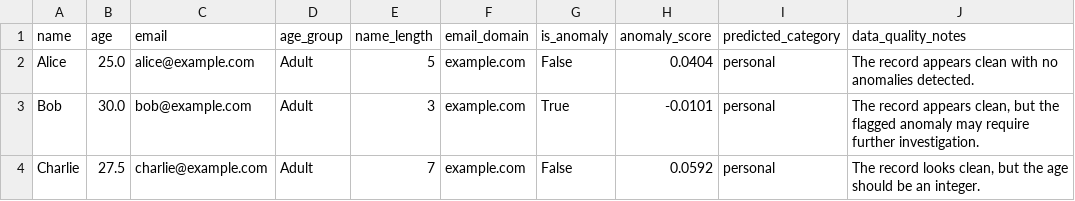
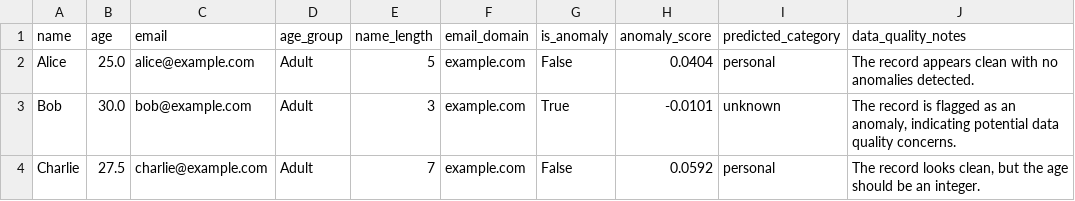
Before and after one commit to stvetang/Dataset-Preprocessing-Pipeline, a CSV file: airflow/dags/enriched_data/sample1.csv, drawn as a sheet.

```diff
--- a/airflow/dags/enriched_data/sample1.csv
+++ b/airflow/dags/enriched_data/sample1.csv
@@ -2,3 +2,3 @@ name,age,email,age_group,name_length,email_domain,is_anomaly,anomaly_score,predi
 Alice,25.0,alice@example.com,Adult,5,example.com,False,0.0404,personal,The record appears clean with no anomalies detected.
-Bob,30.0,bob@example.com,Adult,3,example.com,True,-0.0101,personal,"The record appears clean, but the flagged anomaly may require further investigation."
+Bob,30.0,bob@example.com,Adult,3,example.com,True,-0.0101,unknown,"The record is flagged as an anomaly, indicating potential data quality concerns."
 Charlie,27.5,charlie@example.com,Adult,7,example.com,False,0.0592,personal,"The record looks clean, but the age should be an integer."
```
Also changed, not shown: airflow/dags/enriched_data/sample2.csv, 1 other file.
